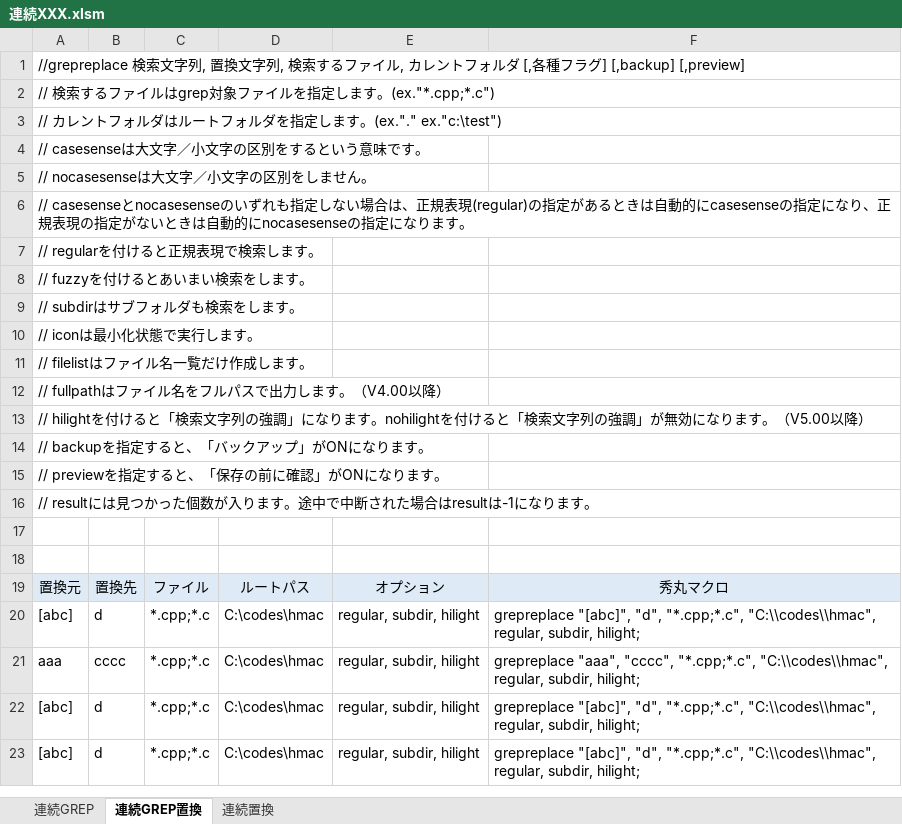
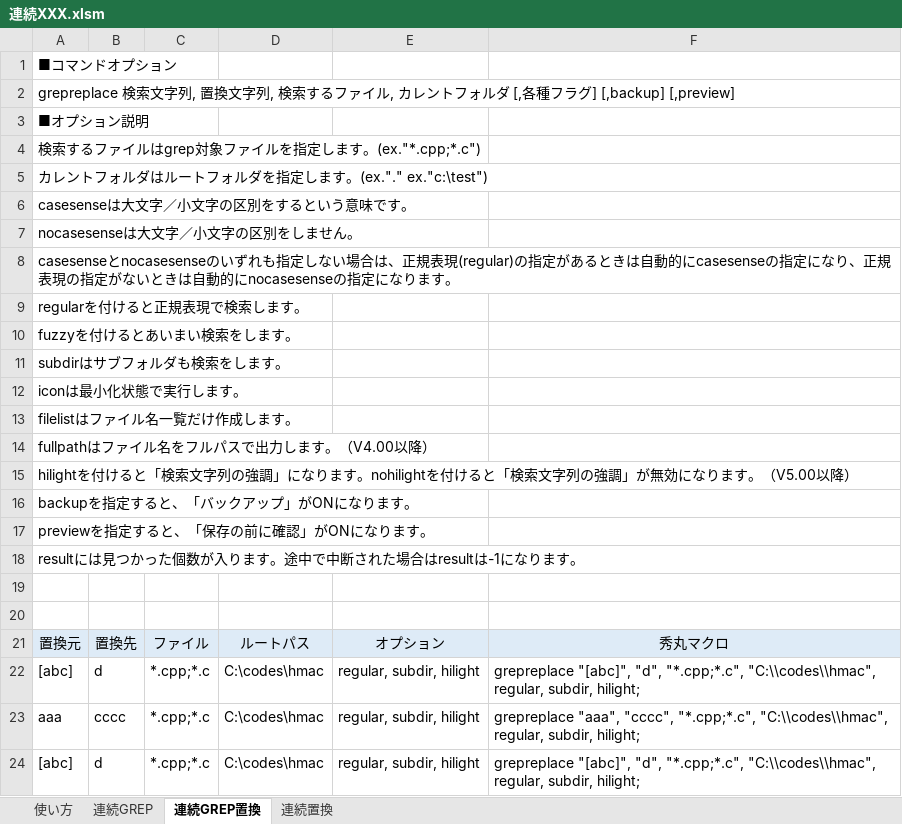
Before and after one commit to draemonash2/codes, an Excel workbook: hmac/連続XXX.xlsm, sheet 連続GREP置換, drawn as a sheet; only a part is shown; the shorter side is filled out with more unchanged rows; values as stored, in another font and other column widths than the file's, no borders; charts and pictures not drawn; the diff names each change by its address in the sheet, - before the commit and + after, or states it on an @@ line.

```diff
--- a/hmac/連続XXX.xlsm (sheet 連続GREP置換)
+++ b/hmac/連続XXX.xlsm (sheet 連続GREP置換)
+sheet tab: 使い方
-A1: //grepreplace 検索文字列, 置換文字列, 検索するファイル, カレントフォルダ [,各種フラグ] [,backup] [,preview]
+A1: ■コマンドオプション
-A2: // 検索するファイルはgrep対象ファイルを指定します。(ex."*.cpp;*.c")
+A2: grepreplace 検索文字列, 置換文字列, 検索するファイル, カレントフォルダ [,各種フラグ] [,backup] [,preview]
-A3: // カレントフォルダはルートフォルダを指定します。(ex."." ex."c:\test")
+A3: ■オプション説明
-A4: // casesenseは大文字／小文字の区別をするという意味です。
+A4: 検索するファイルはgrep対象ファイルを指定します。(ex."*.cpp;*.c")
-A5: // nocasesenseは大文字／小文字の区別をしません。
+A5: カレントフォルダはルートフォルダを指定します。(ex."." ex."c:\test")
-A6: // casesenseとnocasesenseのいずれも指定しない場合は、正規表現(regular)の指定があるときは自動的にcasesenseの指定になり、正規表現の指定がないときは自動的にnocasesenseの指定になります。
+A6: casesenseは大文字／小文字の区別をするという意味です。
-A7: // regularを付けると正規表現で検索します。
+A7: nocasesenseは大文字／小文字の区別をしません。
-A8: // fuzzyを付けるとあいまい検索をします。
+A8: casesenseとnocasesenseのいずれも指定しない場合は、正規表現(regular)の指定があるときは自動的にcasesenseの指定になり、正規表現の指定がないときは自動的にnocasesenseの指定になります。
-A9: // subdirはサブフォルダも検索をします。
+A9: regularを付けると正規表現で検索します。
-A10: // iconは最小化状態で実行します。
+A10: fuzzyを付けるとあいまい検索をします。
-A11: // filelistはファイル名一覧だけ作成します。
+A11: subdirはサブフォルダも検索をします。
-A12: // fullpathはファイル名をフルパスで出力します。（V4.00以降）
+A12: iconは最小化状態で実行します。
-A13: // hilightを付けると「検索文字列の強調」になります。nohilightを付けると「検索文字列の強調」が無効になります。（V5.00以降）
+A13: filelistはファイル名一覧だけ作成します。
-A14: // backupを指定すると、「バックアップ」がONになります。
+A14: fullpathはファイル名をフルパスで出力します。（V4.00以降）
-A15: // previewを指定すると、「保存の前に確認」がONになります。
+A15: hilightを付けると「検索文字列の強調」になります。nohilightを付けると「検索文字列の強調」が無効になります。（V5.00以降）
-A16: // resultには見つかった個数が入ります。途中で中断された場合はresultは-1になります。
+A16: backupを指定すると、「バックアップ」がONになります。
+row 17: previewを指定すると、「保存の前に確認」がONになります。
+row 18: resultには見つかった個数が入ります。途中で中断された場合はresultは-1になります。
```
Also changed, not shown: sheet 連続GREP, sheet 連続置換, charts or pictures, 5 other files.
